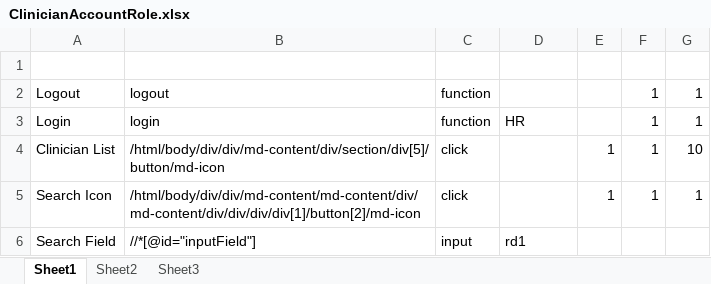
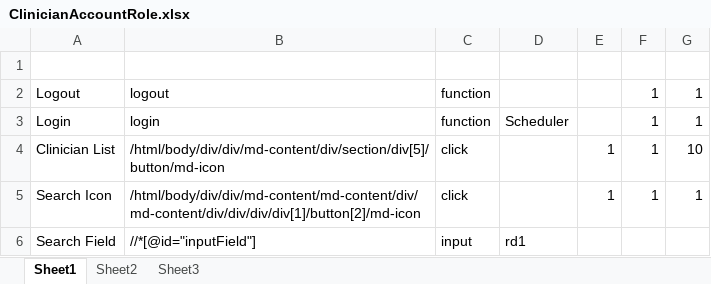
Before and after one commit to Ustingit/Automation, an Excel workbook: resources/ClinicianAccountRole.xlsx, sheet Sheet1, drawn as a sheet; only a part is shown; values as stored, in another font and other column widths than the file's, no borders; the diff names each change by its address in the sheet, - before the commit and + after, or states it on an @@ line.

```diff
--- a/resources/ClinicianAccountRole.xlsx (sheet Sheet1)
+++ b/resources/ClinicianAccountRole.xlsx (sheet Sheet1)
-D3: HR
+D3: Scheduler
```
Also changed, not shown: resources/Clinician.xlsx, resources/Testdata.xlsx, 6 other files.
